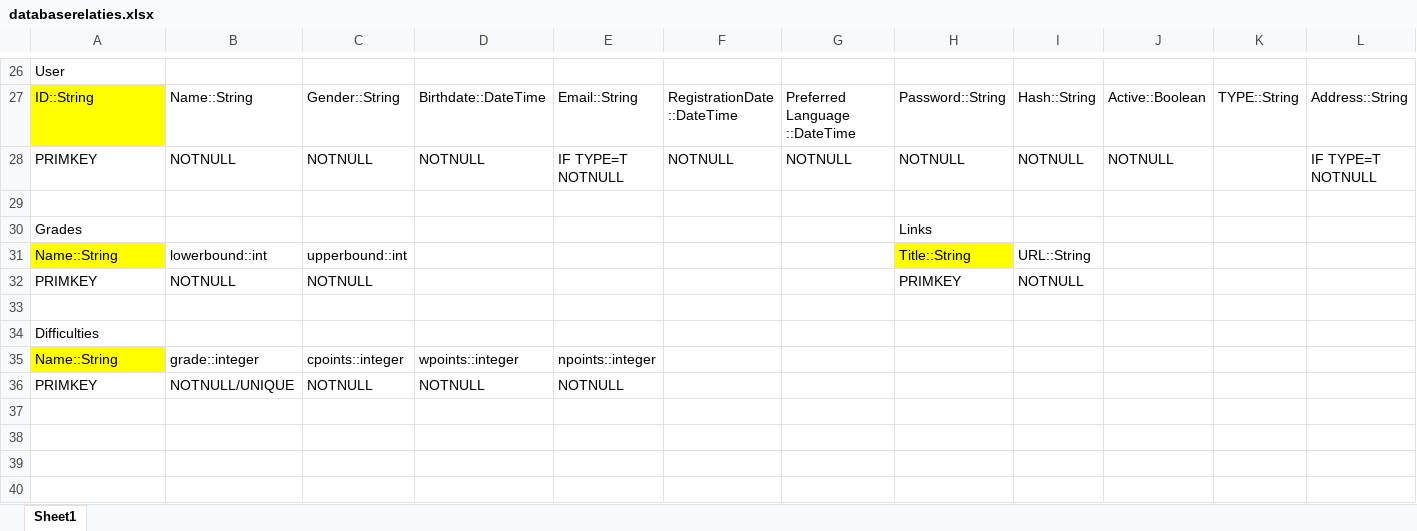
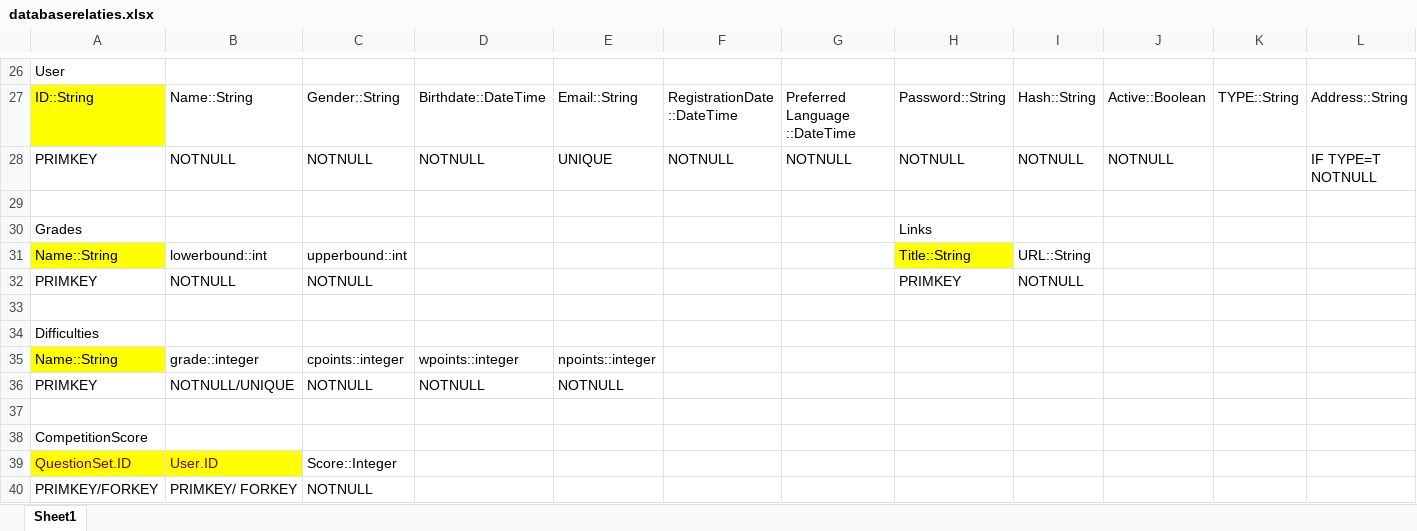
Before and after one commit to SanderDemeester/avank-bebras, an Excel workbook: design/database/databaserelaties.xlsx, sheet Sheet1, drawn as a sheet; only a part is shown, gaps mark what is left out; values as stored, in another font and other column widths than the file's, no borders; rows hold the shown columns only; ↵ is a line break in a cell; the diff names each change by its address in the sheet, - before the commit and + after, or states it on an @@ line.

```diff
--- a/design/database/databaserelaties.xlsx (sheet Sheet1)
+++ b/design/database/databaserelaties.xlsx (sheet Sheet1)
-E28: IF TYPE=T ↵ NOTNULL
+E28: UNIQUE
+row 37: (empty)
+row 38: CompetitionScore
+row 39: QuestionSet.ID | User.ID | Score::Integer
+row 40: PRIMKEY/FORKEY | PRIMKEY/ FORKEY | NOTNULL
```
Also changed, not shown: 3 other files.
